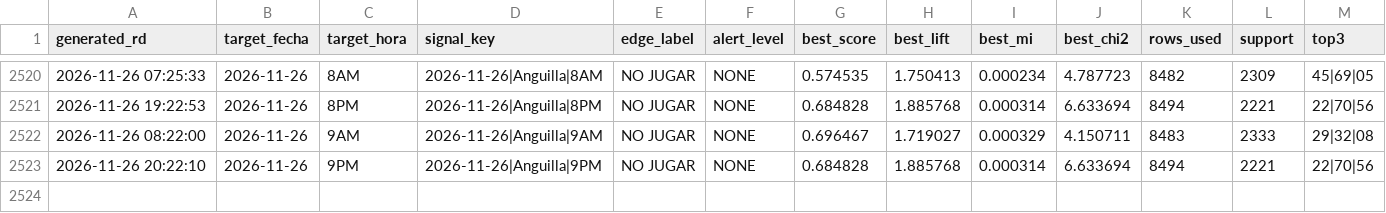
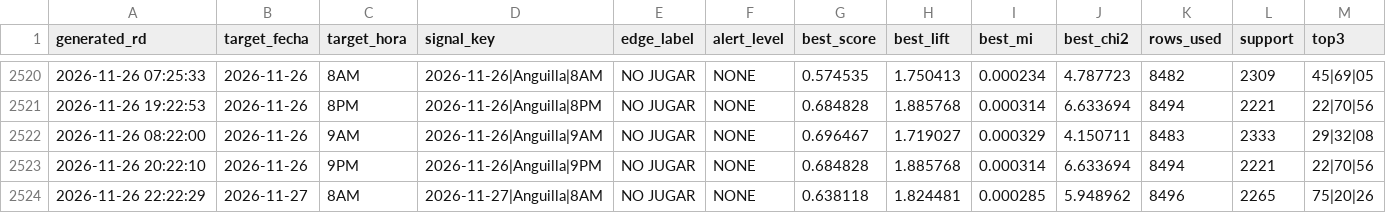
Before and after one commit to carbosota1/ANGUILA-HR, a CSV file: data/pick_log.csv, drawn as a sheet; only a part is shown, gaps mark what is left out; rows hold the shown columns only; the diff names each change by its address in the sheet, - before the commit and + after, or states it on an @@ line.

```diff
--- a/data/pick_log.csv
+++ b/data/pick_log.csv
+row 2524: 2026-11-26 22:22:29 | 2026-11-27 | 8AM | 2026-11-27|Anguilla|8AM | NO JUGAR | NONE | 0.638118 | 1.824481 | 0.000285 | 5.948962 | 8496 | 2265 | 75|20|26
```
Also changed, not shown: 3 other files.
